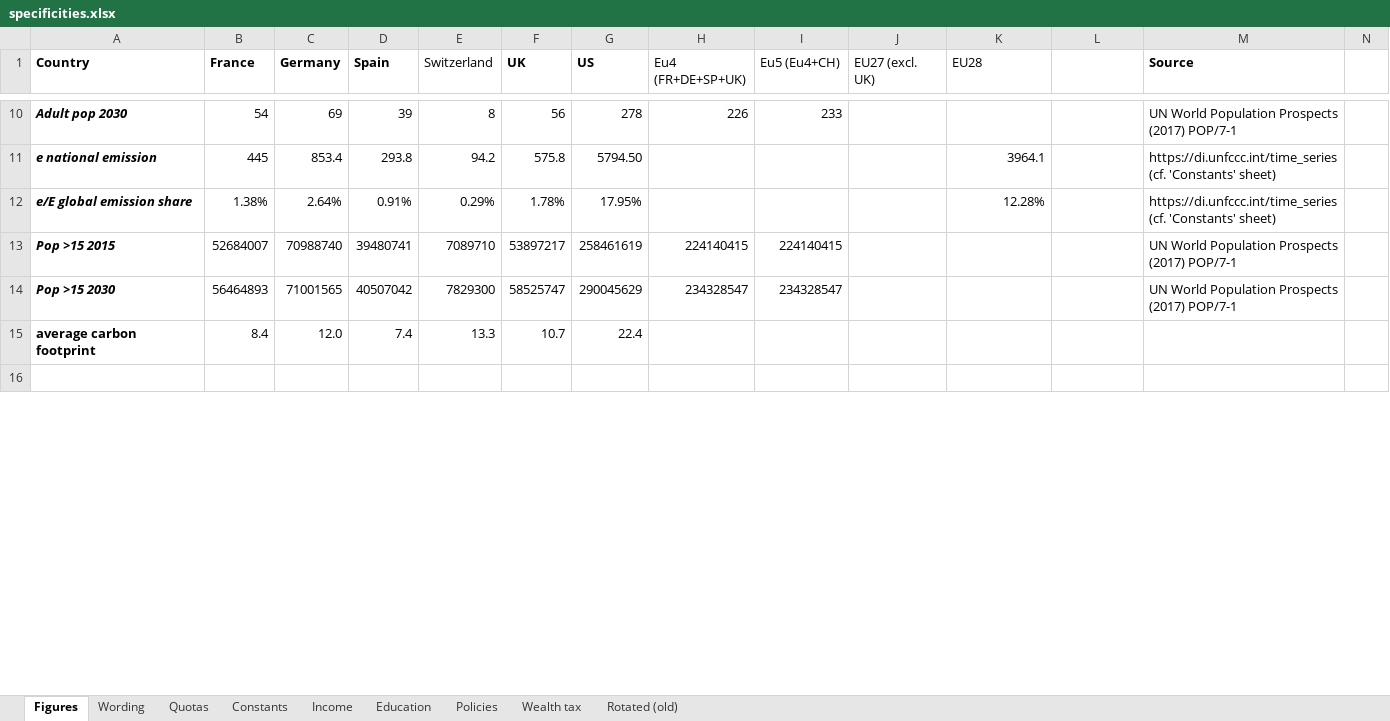
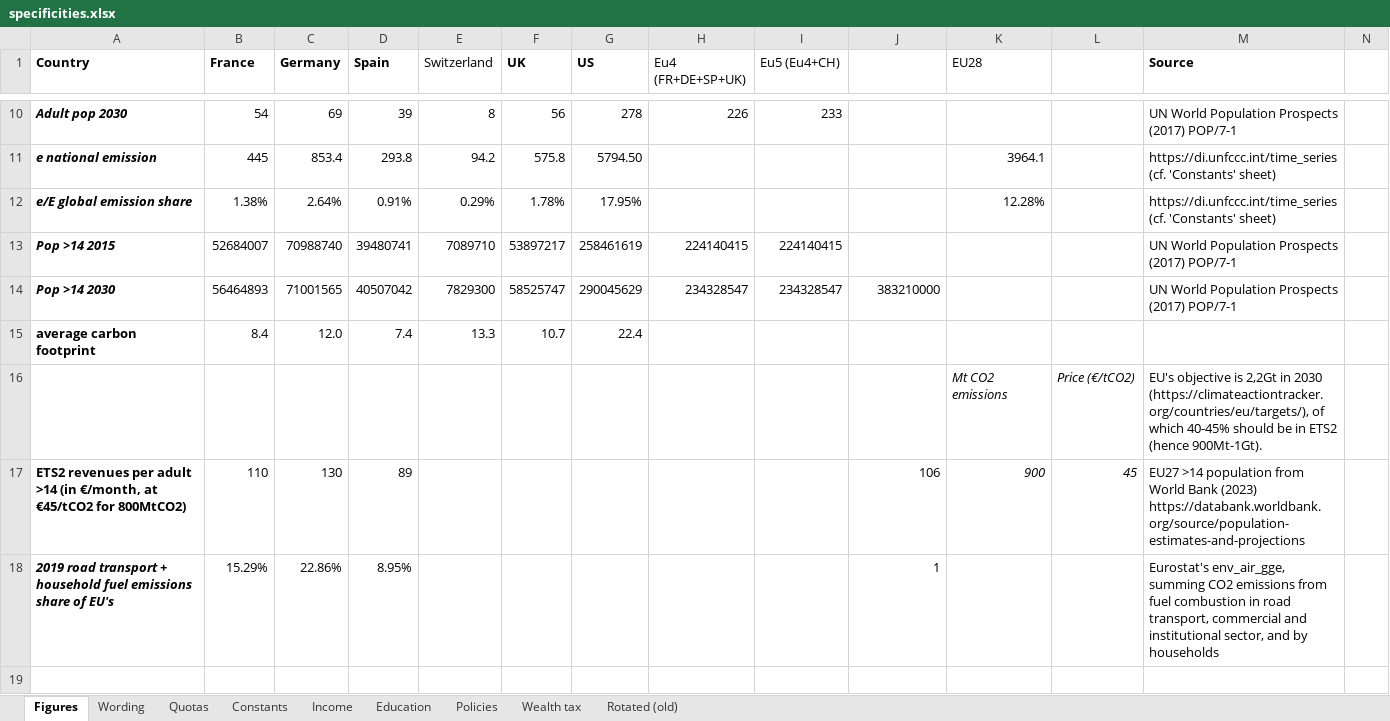
Before and after one commit to bixiou/global_tax_attitudes, an Excel workbook: questionnaire/specificities.xlsx, sheet Figures, drawn as a sheet; only a part is shown, gaps mark what is left out; values as stored, in another font and other column widths than the file's, no borders; rows hold the shown columns only; the diff covers the shown part only; the diff names each change by its address in the sheet, - before the commit and + after, or states it on an @@ line.

Commit message:
ETS2 question, swing state

```diff
--- a/questionnaire/specificities.xlsx (sheet Figures)
+++ b/questionnaire/specificities.xlsx (sheet Figures)
-J1: EU27 (excl. UK)
+J1: (empty)
-A13 (Country): Pop >15 2015
+A13 (Country): Pop >14 2015
-A14 (Country): Pop >15 2030
+A14 (Country): Pop >14 2030
-J14: (empty)
+J14: 383210000
+row 16:  |  |  |  |  |  |  |  |  |  | Mt CO2 emissions | Price (€/tCO2) | EU's objective is 2,2Gt in 2030 (https://climateactiontracker.org/countries/eu/targets/), of which 40-45% should be in ETS2 (hence 900Mt-1Gt).
+row 17: ETS2 revenues per adult >14 (in €/month, at €45/tCO2 for 800MtCO2) | 110 | 130 | 89 |  |  |  |  |  | 106 | 900 | 45 | EU27 >14 population from World Bank (2023) https://databank.worldbank.org/source/population-estimates-and-projections
+row 18: 2019 road transport + household fuel emissions share of EU's | 15.29% | 22.86% | 8.95% |  |  |  |  |  | 1 |  |  | Eurostat's env_air_gge, summing CO2 emissions from fuel combustion in road transport, commercial and institutional sector, and by households
```
Also changed, not shown: 2 added rows and 22 edited cells elsewhere in this sheet, sheet Wording, formulas that keep their value, 7 other files.
